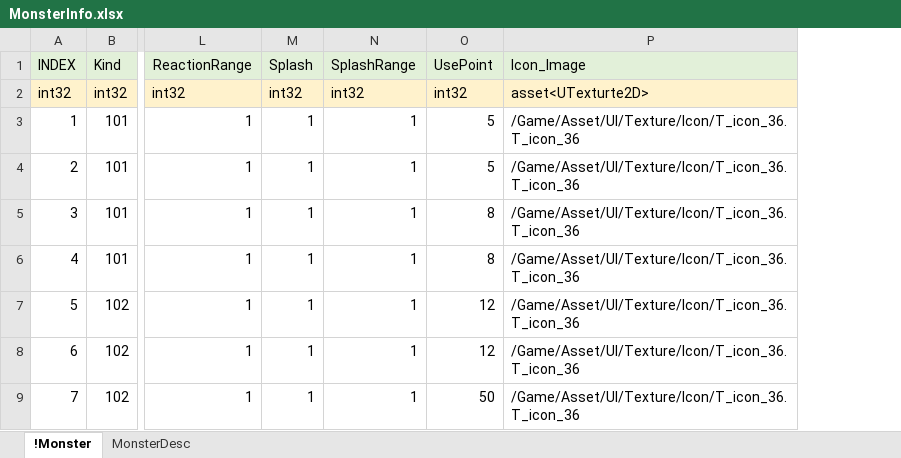
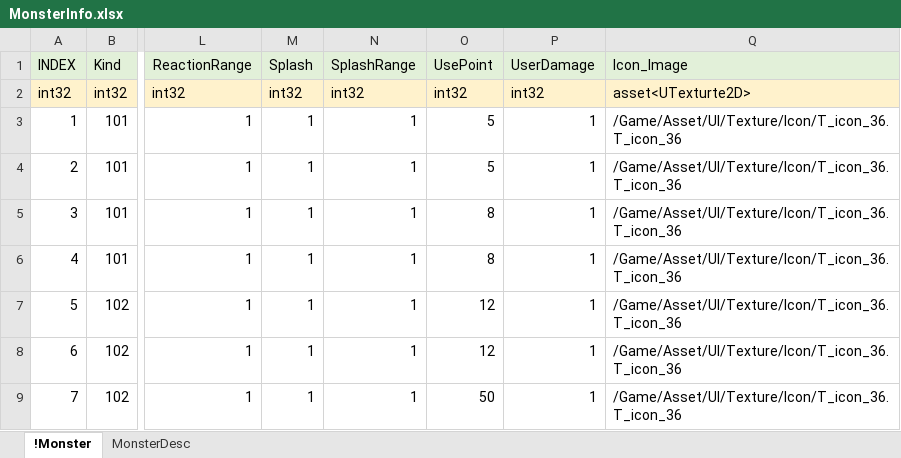
Before and after one commit to EpicRocket/SProjectDesign, an Excel workbook: Design/DataTable/MonsterInfo.xlsx, sheet !Monster, drawn as a sheet; only a part is shown, gaps mark what is left out; values as stored, in another font and other column widths than the file's, no borders; the diff names each change by its address in the sheet, - before the commit and + after, or states it on an @@ line.

```diff
--- a/Design/DataTable/MonsterInfo.xlsx (sheet !Monster)
+++ b/Design/DataTable/MonsterInfo.xlsx (sheet !Monster)
+column P (UserDamage), rows 2-9: int32 | 1 | 1 | 1 | 1 | 1 | 1 | 1
```
Also changed, not shown: sheet MonsterDesc, 2 other files.
